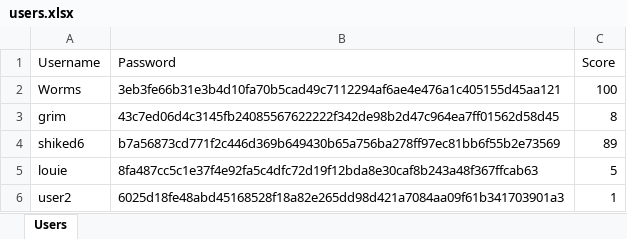
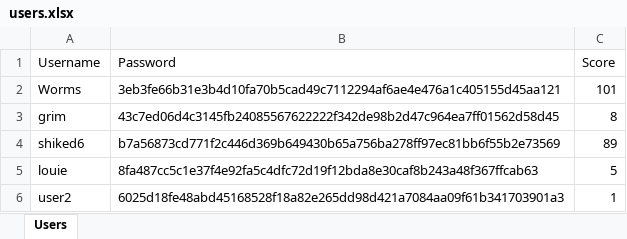
Before and after one commit to gb8462/ITCS103_Finals, an Excel workbook: users.xlsx, sheet Users, drawn as a sheet; values as stored, in another font and other column widths than the file's, no borders; the diff names each change by its address in the sheet, - before the commit and + after, or states it on an @@ line.

```diff
--- a/users.xlsx (sheet Users)
+++ b/users.xlsx (sheet Users)
-C2 (Score): 100
+C2 (Score): 101
```
Also changed, not shown: quizzes.xlsx, 1 other file.
